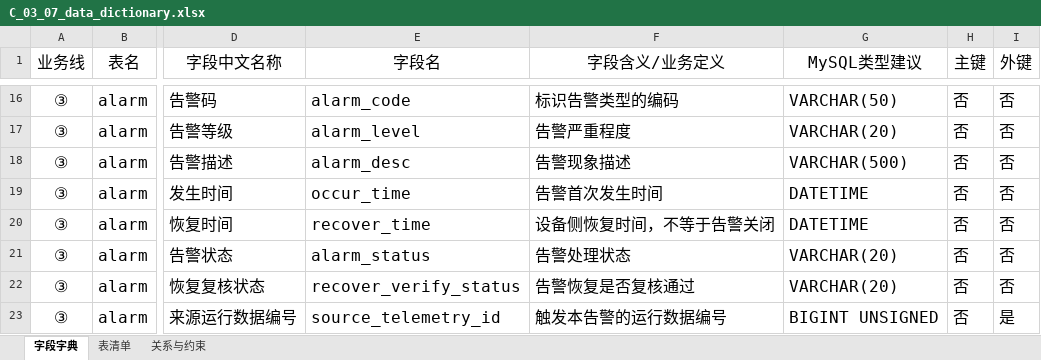
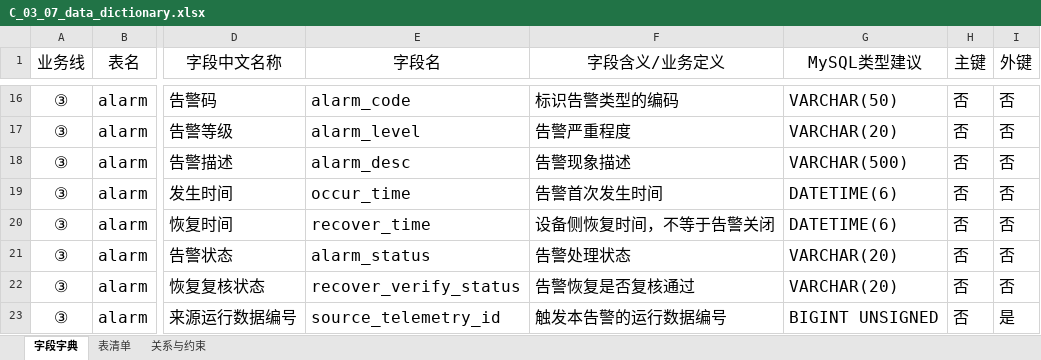
Before and after one commit to kokozzzzzz/DataBase_Project2026, an Excel workbook: yX/C_03_07_data_dictionary.xlsx, sheet 字段字典, drawn as a sheet; only a part is shown, gaps mark what is left out; values as stored, in another font and other column widths than the file's, no borders; the diff covers the shown part only; the diff names each change by its address in the sheet, - before the commit and + after, or states it on an @@ line.

```diff
--- a/yX/C_03_07_data_dictionary.xlsx (sheet 字段字典)
+++ b/yX/C_03_07_data_dictionary.xlsx (sheet 字段字典)
-G19:G20 (MySQL类型建议): DATETIME
+G19:G20 (MySQL类型建议): DATETIME(6)
```
Also changed, not shown: 17 edited cells elsewhere in this sheet, 32 other files.
